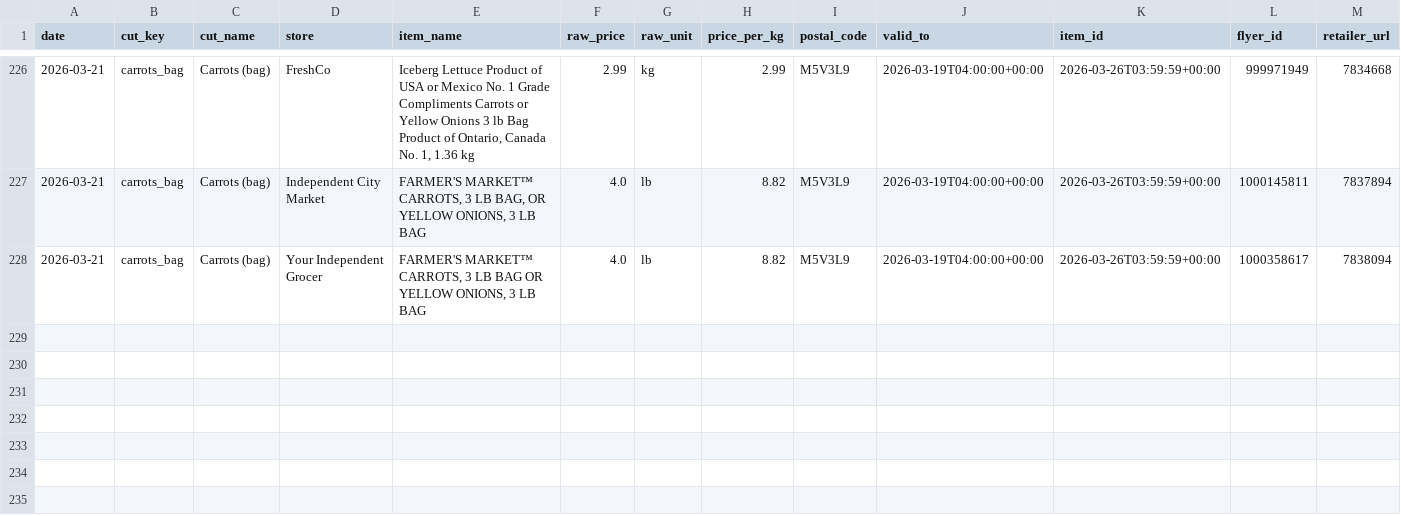
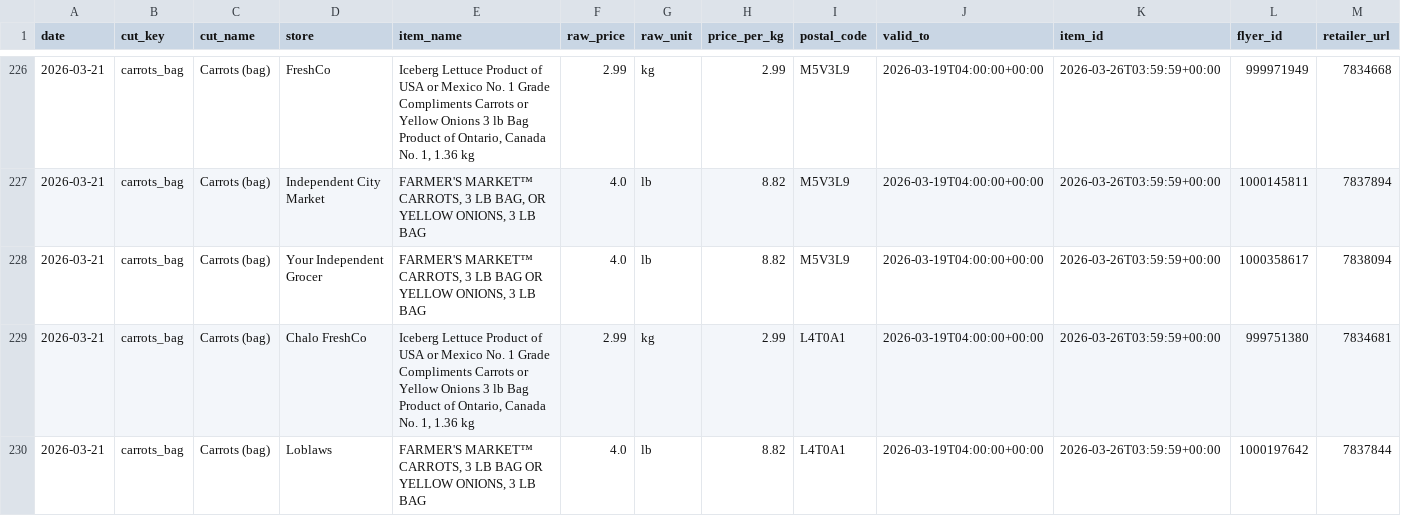
Before and after one commit to itad-55/isthatadeal, a CSV file: data/flipp_history.csv, drawn as a sheet; only a part is shown, gaps mark what is left out; the diff names each change by its address in the sheet, - before the commit and + after, or states it on an @@ line.

```diff
--- a/data/flipp_history.csv
+++ b/data/flipp_history.csv
+row 229: 2026-03-21 | carrots_bag | Carrots (bag) | Chalo FreshCo | Iceberg Lettuce Product of USA or Mexico No. 1 Grade Compliments Carrots or Yellow Onions 3 lb Bag Product of Ontario, Canada No. 1, 1.36 kg | 2.99 | kg | 2.99 | L4T0A1 | 2026-03-19T04:00:00+00:00 | 2026-03-26T03:59:59+00:00 | 999751380 | 7834681
+row 230: 2026-03-21 | carrots_bag | Carrots (bag) | Loblaws | FARMER'S MARKET™ CARROTS, 3 LB BAG OR YELLOW ONIONS, 3 LB BAG | 4.0 | lb | 8.82 | L4T0A1 | 2026-03-19T04:00:00+00:00 | 2026-03-26T03:59:59+00:00 | 1000197642 | 7837844
```
Also changed, not shown: 5 other files.
